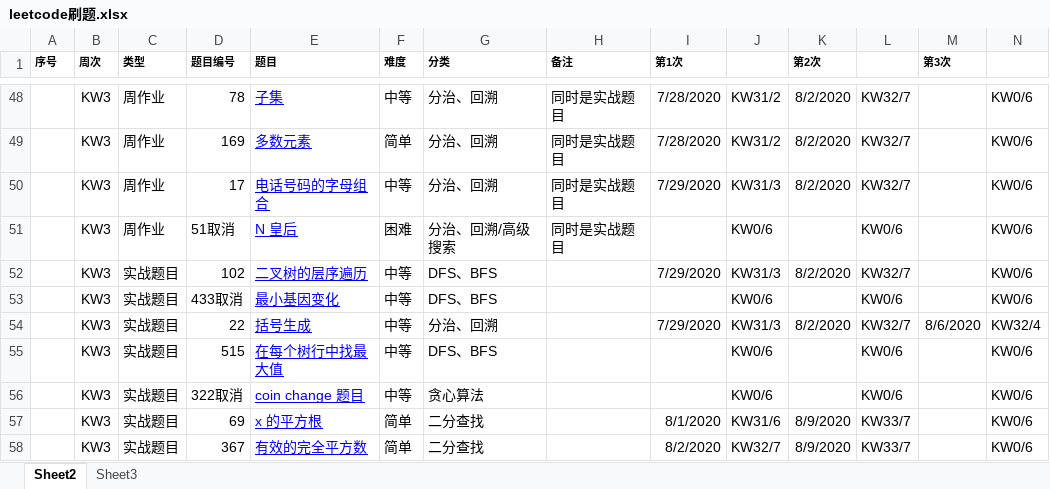
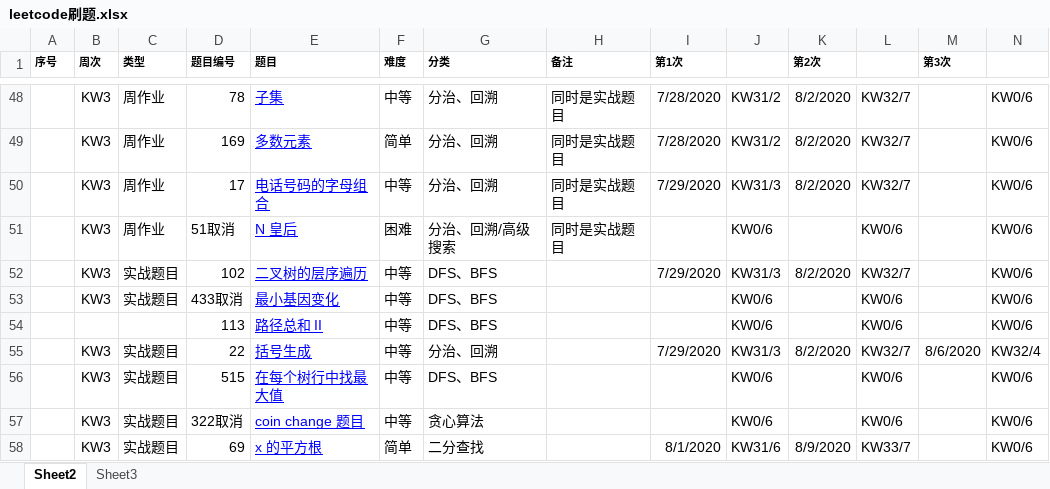
Before and after one commit to Xinchengzelin/LeetcodeRecords, an Excel workbook: file/leetcode刷题.xlsx, sheet Sheet2, drawn as a sheet; only a part is shown, gaps mark what is left out; the shorter side is filled out with more unchanged rows; values as stored, in another font and other column widths than the file's, no borders; charts and pictures not drawn; rows hold the shown columns only; the diff names each change by its address in the sheet, - before the commit and + after, or states it on an @@ line.

```diff
--- a/file/leetcode刷题.xlsx (sheet Sheet2)
+++ b/file/leetcode刷题.xlsx (sheet Sheet2)
+row 54:  |  |  | 113 | 路径总和 II | 中等 | DFS、BFS |  |  | KW0/6 |  | KW0/6 |  | KW0/6
```
Also changed, not shown: 3 other files.
